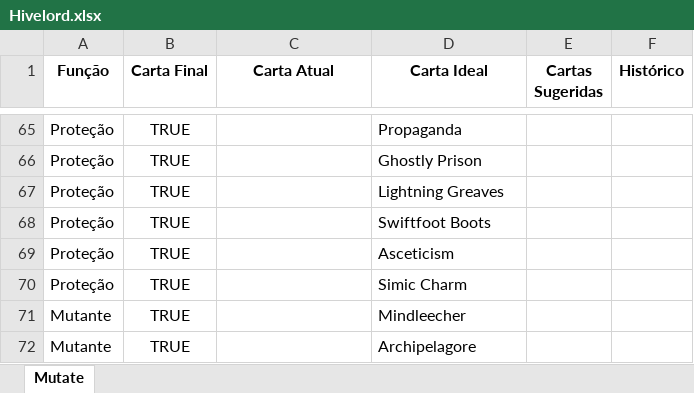
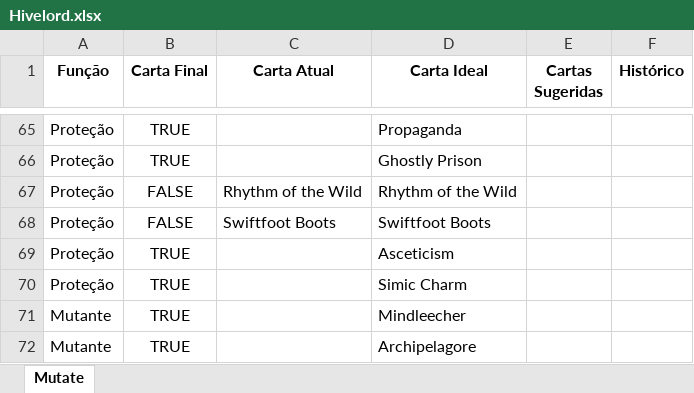
Before and after one commit to mscalvi/TheMagicCollection, an Excel workbook: Decks/Hivelord.xlsx, sheet Mutate, drawn as a sheet; only a part is shown, gaps mark what is left out; values as stored, in another font and other column widths than the file's, no borders; conditional formats not drawn; removed rows and columns are numbered as before the commit, all else as after; the diff names each change by its address in the sheet, - before the commit and + after, or states it on an @@ line.

```diff
--- a/Decks/Hivelord.xlsx (sheet Mutate)
+++ b/Decks/Hivelord.xlsx (sheet Mutate)
-row 67: Proteção | TRUE |  | Lightning Greaves
+row 67: Proteção | FALSE | Rhythm of the Wild | Rhythm of the Wild
-B68 (Carta Final): TRUE
+B68 (Carta Final): FALSE
-C68 (Carta Atual): (empty)
+C68 (Carta Atual): Swiftfoot Boots
```
Also changed, not shown: Decks/Jhoira.xlsx, Decks/JhoiraBichao.xlsx, 5 other files.
